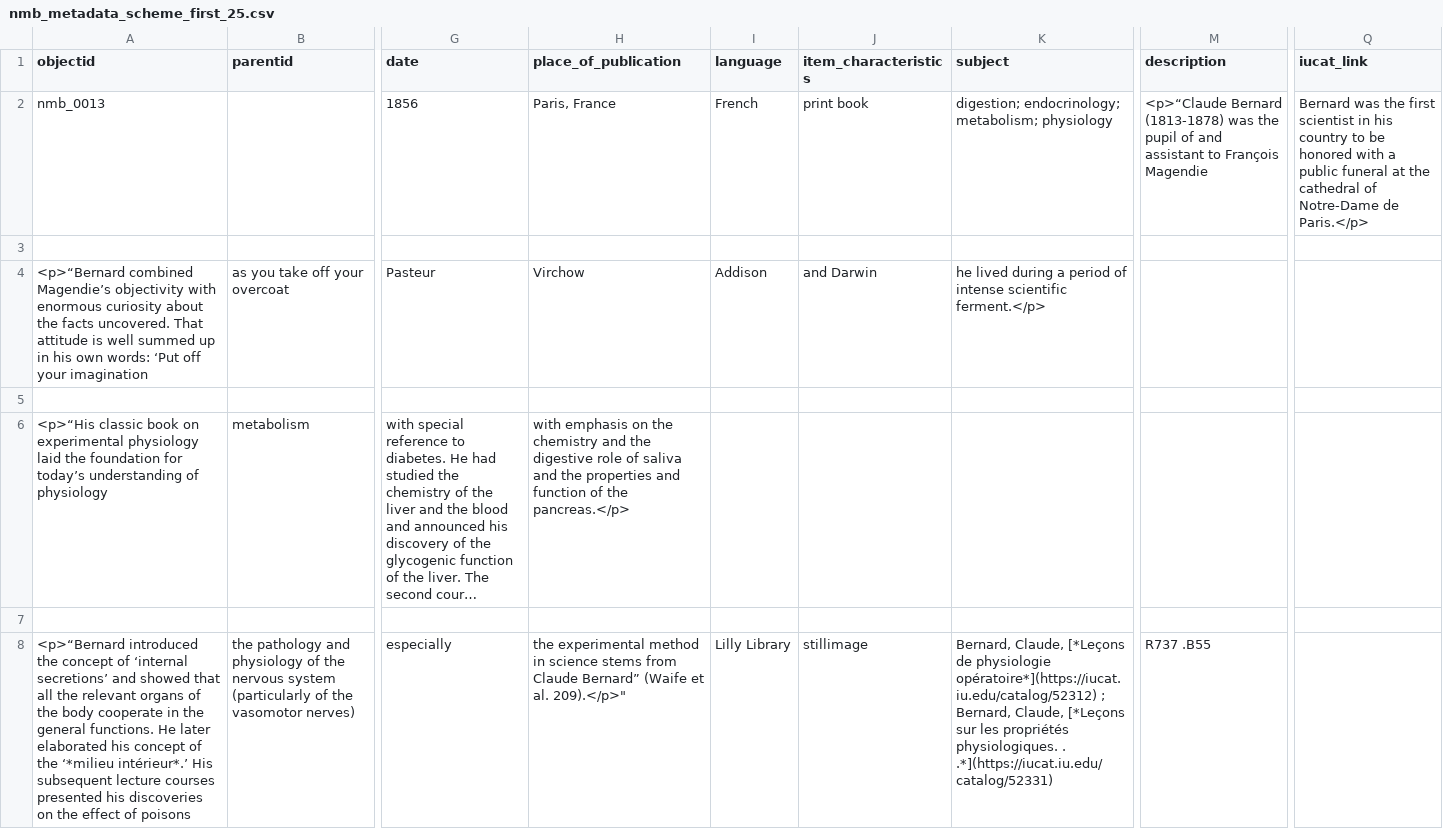
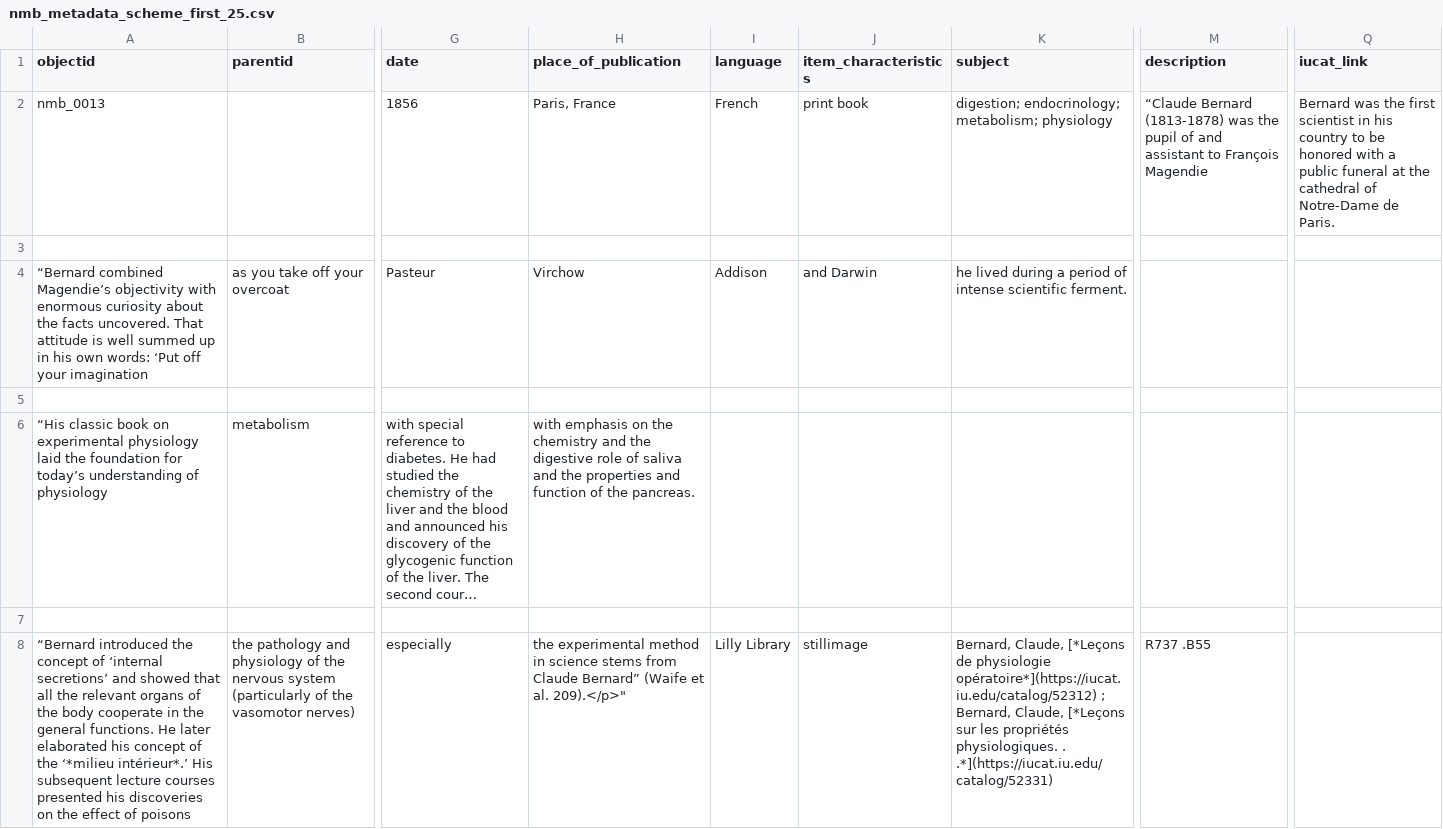
Before and after one commit to elarte-iu/lilly_notable_medical_books, a CSV file: _data/nmb_metadata_scheme_first_25.csv, drawn as a sheet; only a part is shown, gaps mark what is left out; long unchanged cells end in …; the diff covers the shown part only; the diff names each change by its address in the sheet, - before the commit and + after, or states it on an @@ line.

Commit message:
Update nmb_metadata_scheme_first_25.csv
Even more new alterations to Bernard's entries. Please, let this work for multiple paragraphs.

```diff
--- a/_data/nmb_metadata_scheme_first_25.csv
+++ b/_data/nmb_metadata_scheme_first_25.csv
-M2 (description): <p>“Claude Bernard (1813-1878)…
+M2 (description): “Claude Bernard (1813-1878)…
-Q2 (iucat_link): …Notre-Dame de Paris.</p>
+Q2 (iucat_link): …Notre-Dame de Paris.
-A4 (objectid): <p>“Bernard combined Magendie’s…
+A4 (objectid): “Bernard combined Magendie’s…
-K4 (subject): …intense scientific ferment.</p>
+K4 (subject): …intense scientific ferment.
-A6 (objectid): <p>“His classic book…
+A6 (objectid): “His classic book…
-H6 (place_of_publication): …of the pancreas.</p>
+H6 (place_of_publication): …of the pancreas.
-A8 (objectid): <p>“Bernard introduced the…
+A8 (objectid): “Bernard introduced the…
```
Also changed, not shown: 38 edited cells elsewhere in this file.
